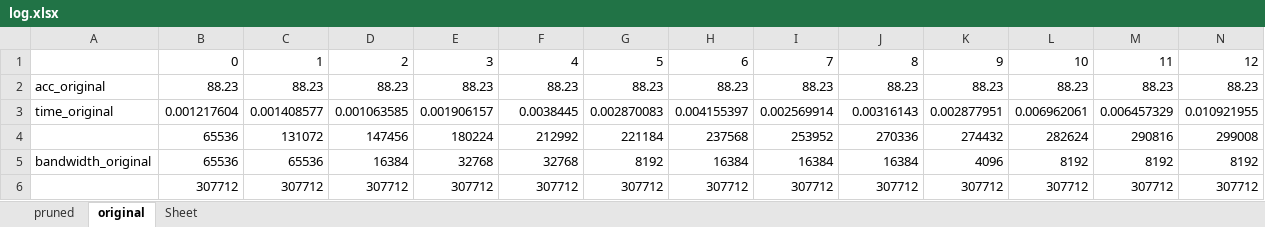
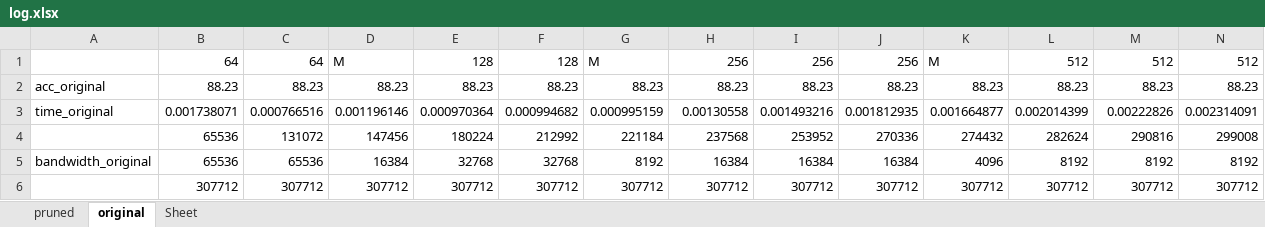
Before and after one commit to hou-yz/pytorch-pruning-2step, an Excel workbook: log.xlsx, sheet original, drawn as a sheet; only a part is shown; values as stored, in another font and other column widths than the file's, no borders; removed rows and columns are numbered as before the commit, all else as after; rows hold the shown columns only; the diff names each change by its address in the sheet, - before the commit and + after, or states it on an @@ line.

```diff
--- a/log.xlsx (sheet original)
+++ b/log.xlsx (sheet original)
-row 1:  | 0 | 1 | 2 | 3 | 4 | 5 | 6 | 7 | 8 | 9 | 10 | 11 | 12
+row 1:  | 64 | 64 | M | 128 | 128 | M | 256 | 256 | 256 | M | 512 | 512 | 512
-row 3: time_original | 0.001217604 | 0.001408577 | 0.001063585 | 0.001906157 | 0.0038445 | 0.002870083 | 0.004155397 | 0.002569914 | 0.00316143 | 0.002877951 | 0.006962061 | 0.006457329 | 0.010921955
+row 3: time_original | 0.001738071 | 0.000766516 | 0.001196146 | 0.000970364 | 0.000994682 | 0.000995159 | 0.00130558 | 0.001493216 | 0.001812935 | 0.001664877 | 0.002014399 | 0.00222826 | 0.002314091
```
Also changed, not shown: sheet pruned, 4 other files.
